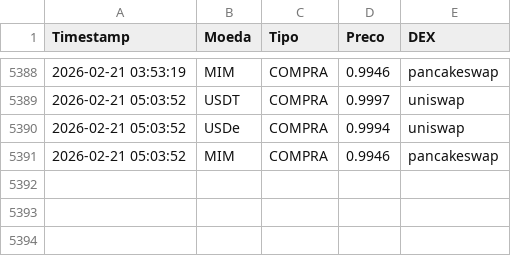
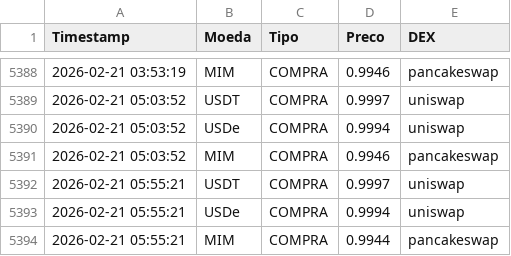
Before and after one commit to pclima82/monitor-stables, a CSV file: oportunidades.csv, drawn as a sheet; only a part is shown, gaps mark what is left out.

Commit message:
Log atualizado: Sat Feb 21 05:55:22 UTC 2026

```diff
--- a/oportunidades.csv
+++ b/oportunidades.csv
@@ -5391 +5391,4 @@ Timestamp,Moeda,Tipo,Preco,DEX
 2026-02-21 05:03:52,MIM,COMPRA,0.9946,pancakeswap
+2026-02-21 05:55:21,USDT,COMPRA,0.9997,uniswap
+2026-02-21 05:55:21,USDe,COMPRA,0.9994,uniswap
+2026-02-21 05:55:21,MIM,COMPRA,0.9944,pancakeswap
```
